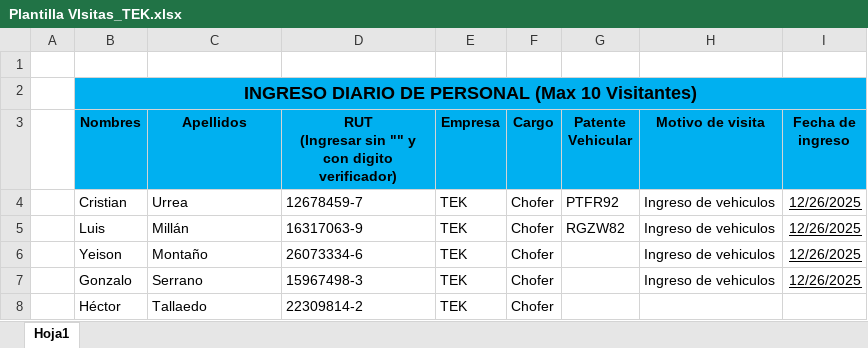
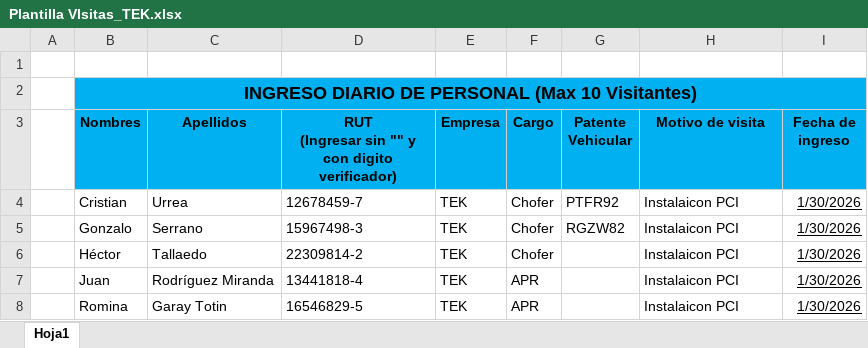
Before and after one commit to warmind2x/Acceso-Diario, an Excel workbook: Plantilla VIsitas_TEK.xlsx, sheet Hoja1, drawn as a sheet; values as stored, in another font and other column widths than the file's, no borders; removed rows and columns are numbered as before the commit, all else as after; the diff names each change by its address in the sheet, - before the commit and + after, or states it on an @@ line.

```diff
--- a/Plantilla VIsitas_TEK.xlsx (sheet Hoja1)
+++ b/Plantilla VIsitas_TEK.xlsx (sheet Hoja1)
-H4 (Motivo de visita): Ingreso de vehiculos
+H4 (Motivo de visita): Instalaicon PCI
-I4 (Fecha de ingreso): 12/26/2025
+I4 (Fecha de ingreso): 1/30/2026
-row 5:  | Luis | Millán | 16317063-9 | TEK | Chofer | RGZW82 | Ingreso de vehiculos | 12/26/2025
-row 6:  | Yeison | Montaño | 26073334-6 | TEK | Chofer |  | Ingreso de vehiculos | 12/26/2025
-G5 (Patente Vehicular): (empty)
+G5 (Patente Vehicular): RGZW82
-H5 (Motivo de visita): Ingreso de vehiculos
+H5 (Motivo de visita): Instalaicon PCI
-I5 (Fecha de ingreso): 12/26/2025
+I5 (Fecha de ingreso): 1/30/2026
-H6 (Motivo de visita): (empty)
+H6 (Motivo de visita): Instalaicon PCI
-I6 (Fecha de ingreso): (empty)
+I6 (Fecha de ingreso): 1/30/2026
+row 7:  | Juan | Rodríguez Miranda | 13441818-4 | TEK | APR |  | Instalaicon PCI | 1/30/2026
+row 8:  | Romina | Garay Totin | 16546829-5 | TEK | APR |  | Instalaicon PCI | 1/30/2026
```
Also changed, not shown: Plantilla VIsitas Vacia.xlsx, 3 other files.
